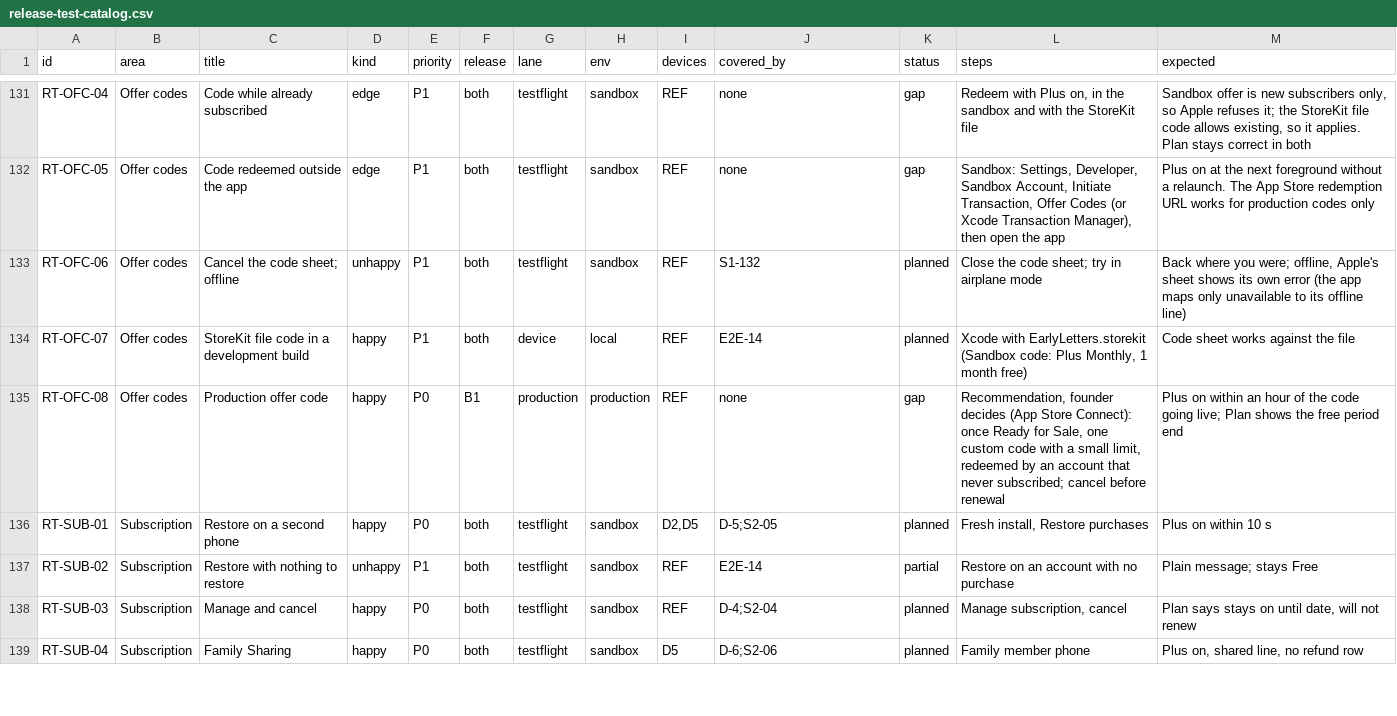
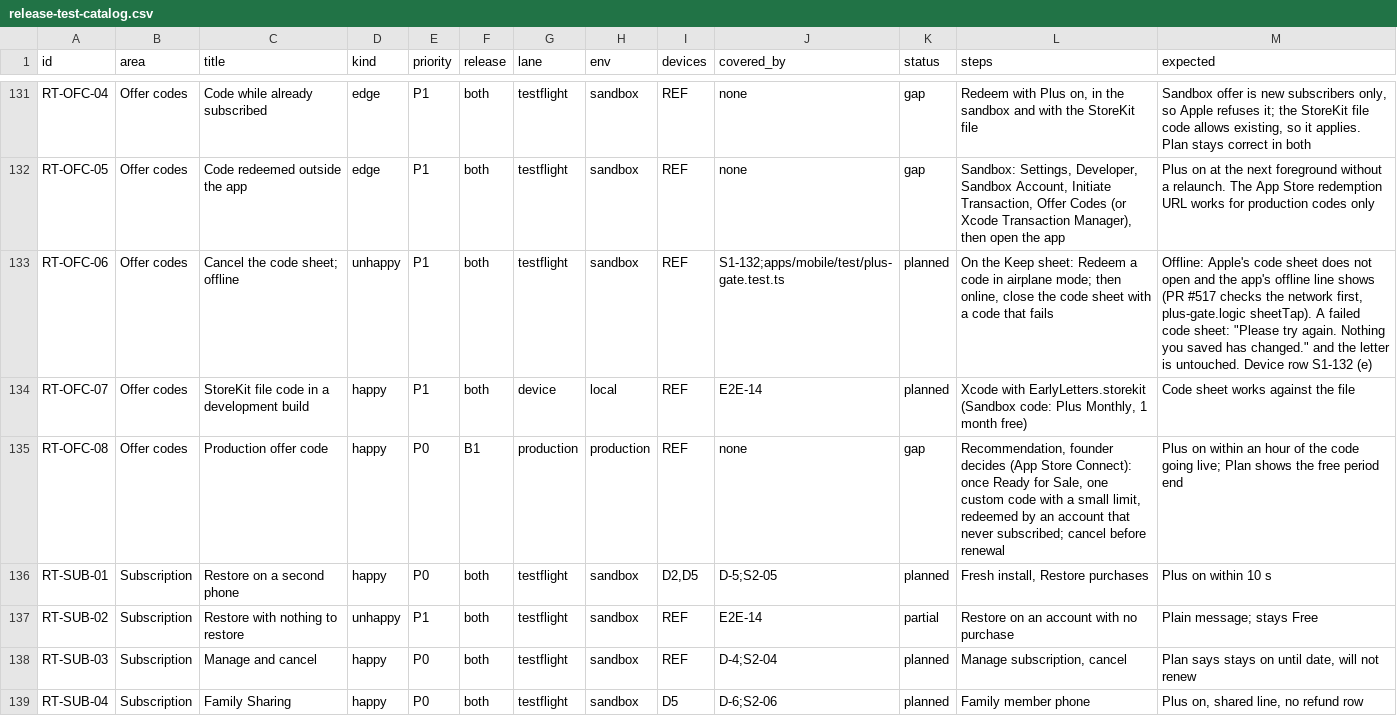
Before and after one commit to thesaurabhpareek/earlyletters, a CSV file: docs/qa/release-test-catalog.csv, drawn as a sheet; only a part is shown, gaps mark what is left out.

```diff
--- a/docs/qa/release-test-catalog.csv
+++ b/docs/qa/release-test-catalog.csv
@@ -132,3 +132,3 @@ RT-OFC-04,Offer codes,Code while already subscribed,edge,P1,both,testflight,sand
 RT-OFC-05,Offer codes,Code redeemed outside the app,edge,P1,both,testflight,sandbox,REF,none,gap,"Sandbox: Settings, Developer, Sandbox Account, Initiate Transaction, Offer Codes (or Xcode Transaction Manager), then open the app",Plus on at the next foreground without a relaunch. The App Store redemption URL works for production codes only
-RT-OFC-06,Offer codes,Cancel the code sheet; offline,unhappy,P1,both,testflight,sandbox,REF,S1-132,planned,Close the code sheet; try in airplane mode,"Back where you were; offline, Apple's sheet shows its own error (the app maps only unavailable to its offline line)"
+RT-OFC-06,Offer codes,Cancel the code sheet; offline,unhappy,P1,both,testflight,sandbox,REF,S1-132;apps/mobile/test/plus-gate.test.ts,planned,"On the Keep sheet: Redeem a code in airplane mode; then online, close the code sheet with a code that fails","Offline: Apple's code sheet does not open and the app's offline line shows (PR #517 checks the network first, plus-gate.logic sheetTap). A failed code sheet: ""Please try again. Nothing you saved has changed."" and the letter is untouched. Device row S1-132 (e)"
 RT-OFC-07,Offer codes,StoreKit file code in a development build,happy,P1,both,device,local,REF,E2E-14,planned,"Xcode with EarlyLetters.storekit (Sandbox code: Plus Monthly, 1 month free)",Code sheet works against the file
```
Also changed, not shown: 14 other files.
